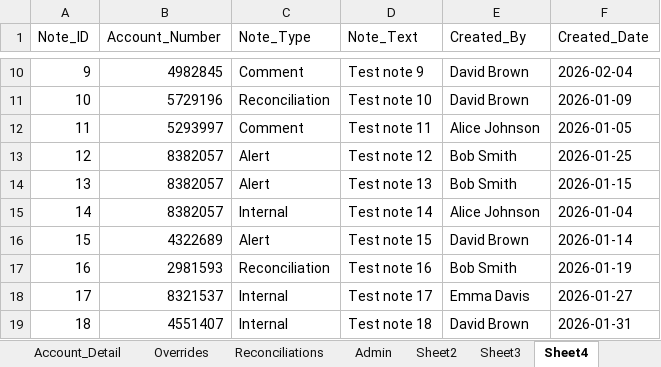
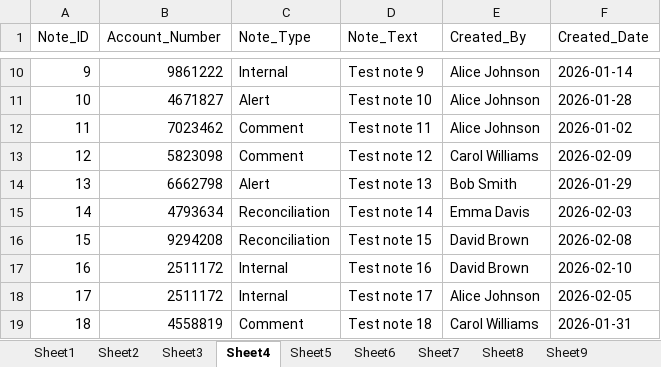
Before and after one commit to garcialovesme/Excel, an Excel workbook: workbook.xlsx, sheet Sheet4, drawn as a sheet; only a part is shown, gaps mark what is left out; values as stored, in another font and other column widths than the file's, no borders; table styles not drawn; the diff covers the shown part only; the diff names each change by its address in the sheet, - before the commit and + after, or states it on an @@ line.

```diff
--- a/workbook.xlsx (sheet Sheet4)
+++ b/workbook.xlsx (sheet Sheet4)
-sheet tab: Account_Detail
-sheet tab: Overrides
-sheet tab: Reconciliations
-sheet tab: Admin
-B10 (Account_Number): 4982845
+B10 (Account_Number): 9861222
-C10 (Note_Type): Comment
+C10 (Note_Type): Internal
-E10:E11 (Created_By): David Brown
+E10:E11 (Created_By): Alice Johnson
-F10 (Created_Date): 2026-02-04
+F10 (Created_Date): 2026-01-14
-B11 (Account_Number): 5729196
+B11 (Account_Number): 4671827
-C11 (Note_Type): Reconciliation
+C11 (Note_Type): Alert
-F11 (Created_Date): 2026-01-09
+F11 (Created_Date): 2026-01-28
-B12 (Account_Number): 5293997
+B12 (Account_Number): 7023462
-F12 (Created_Date): 2026-01-05
+F12 (Created_Date): 2026-01-02
-B13 (Account_Number): 8382057
+B13 (Account_Number): 5823098
-C13 (Note_Type): Alert
+C13 (Note_Type): Comment
-E13 (Created_By): Bob Smith
+E13 (Created_By): Carol Williams
-F13 (Created_Date): 2026-01-25
+F13 (Created_Date): 2026-02-09
-B14 (Account_Number): 8382057
+B14 (Account_Number): 6662798
-F14 (Created_Date): 2026-01-15
+F14 (Created_Date): 2026-01-29
-B15 (Account_Number): 8382057
+B15 (Account_Number): 4793634
-C15 (Note_Type): Internal
+C15 (Note_Type): Reconciliation
-E15 (Created_By): Alice Johnson
+E15 (Created_By): Emma Davis
-F15 (Created_Date): 2026-01-04
+F15 (Created_Date): 2026-02-03
-B16 (Account_Number): 4322689
+B16 (Account_Number): 9294208
-C16 (Note_Type): Alert
+C16 (Note_Type): Reconciliation
-F16 (Created_Date): 2026-01-14
+F16 (Created_Date): 2026-02-08
-B17 (Account_Number): 2981593
+B17 (Account_Number): 2511172
-C17 (Note_Type): Reconciliation
+C17 (Note_Type): Internal
-E17 (Created_By): Bob Smith
+E17 (Created_By): David Brown
-F17 (Created_Date): 2026-01-19
+F17 (Created_Date): 2026-02-10
-B18 (Account_Number): 8321537
+B18 (Account_Number): 2511172
-E18 (Created_By): Emma Davis
+E18 (Created_By): Alice Johnson
-F18 (Created_Date): 2026-01-27
+F18 (Created_Date): 2026-02-05
-B19 (Account_Number): 4551407
+B19 (Account_Number): 4558819
-C19 (Note_Type): Internal
+C19 (Note_Type): Comment
-E19 (Created_By): David Brown
+E19 (Created_By): Carol Williams
```
Also changed, not shown: 38 edited cells elsewhere in this sheet, sheet Sheet1, sheet Sheet3, sheet Sheet8, sheet Sheet2, other sheet tabs, 1 other file.
